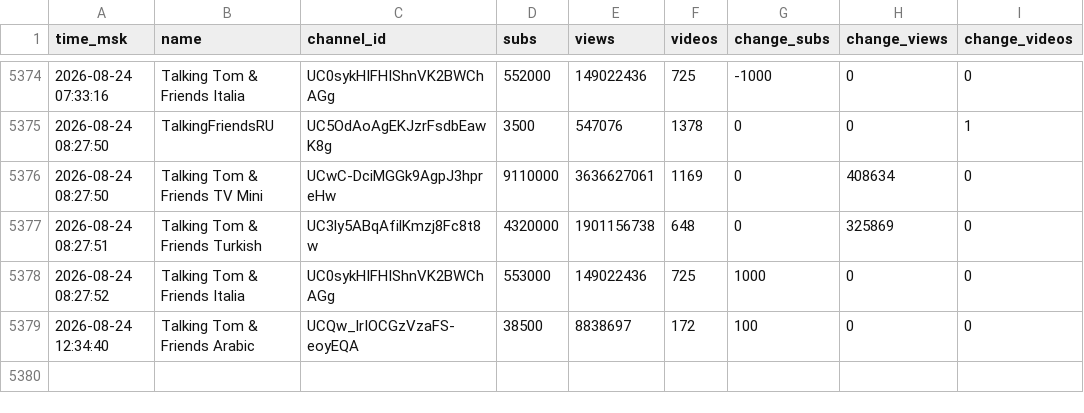
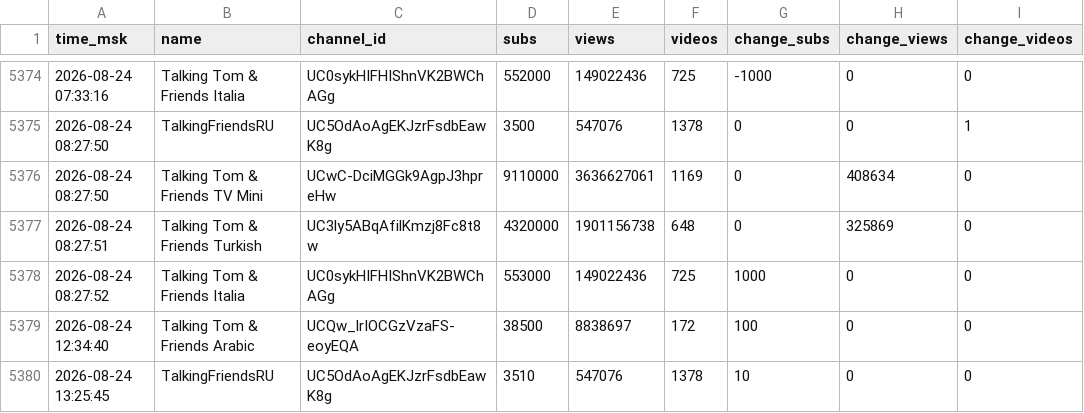
Before and after one commit to PozzisMine/TalkingFriendsStats, a CSV file: stats_log.csv, drawn as a sheet; only a part is shown, gaps mark what is left out; the diff names each change by its address in the sheet, - before the commit and + after, or states it on an @@ line.

```diff
--- a/stats_log.csv
+++ b/stats_log.csv
+row 5380: 2026-08-24 13:25:45 | TalkingFriendsRU | UC5OdAoAgEKJzrFsdbEawK8g | 3510 | 547076 | 1378 | 10 | 0 | 0
```
Also changed, not shown: 1 other file.
